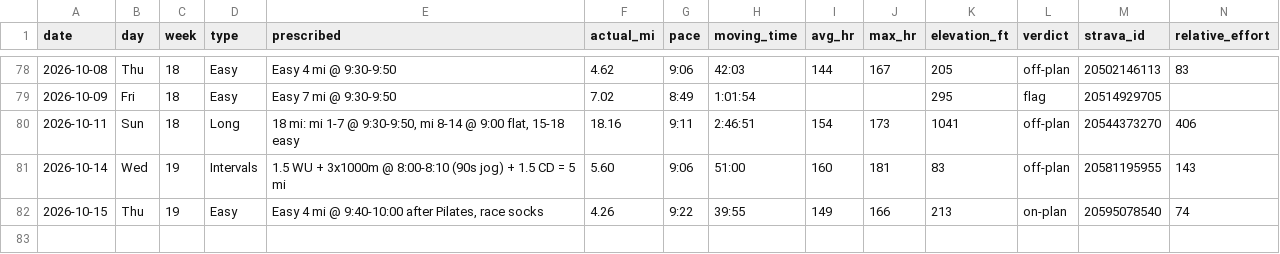
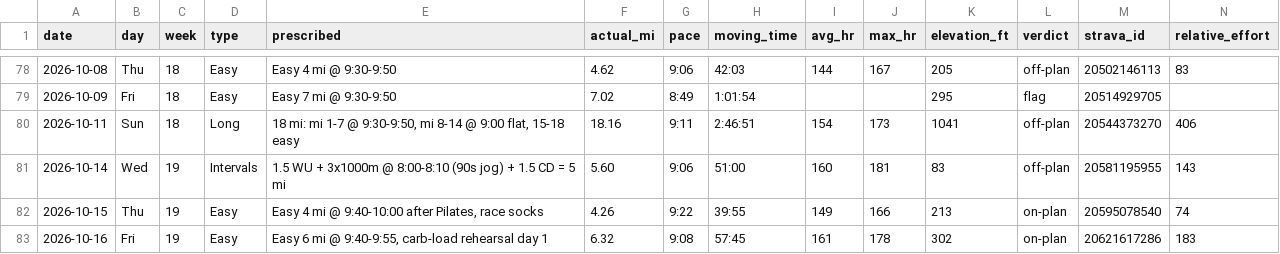
Before and after one commit to Jrichcrick/nyc-marathon-2026, a CSV file: data/log.csv, drawn as a sheet; only a part is shown, gaps mark what is left out; rows hold the shown columns only; the diff names each change by its address in the sheet, - before the commit and + after, or states it on an @@ line.

```diff
--- a/data/log.csv
+++ b/data/log.csv
+row 83: 2026-10-16 | Fri | 19 | Easy | Easy 6 mi @ 9:40-9:55, carb-load rehearsal day 1 | 6.32 | 9:08 | 57:45 | 161 | 178 | 302 | on-plan | 20621617286 | 183
```
Also changed, not shown: 2 other files.
